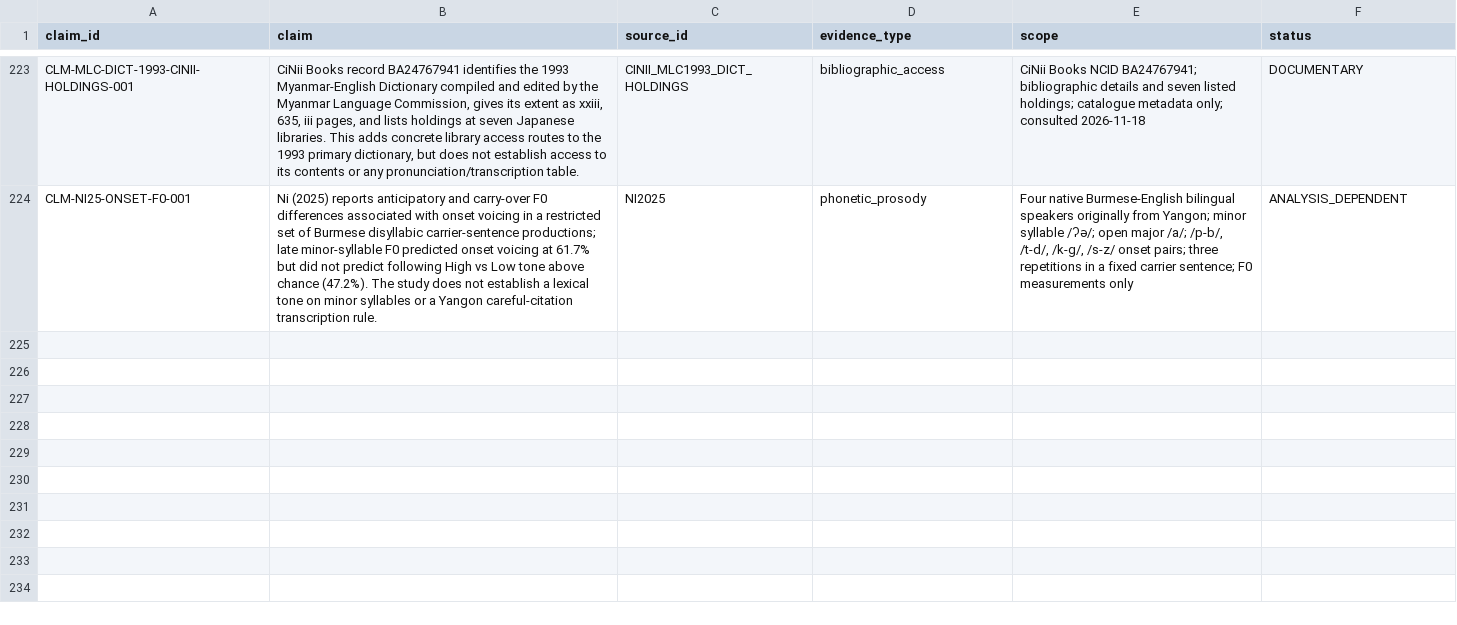
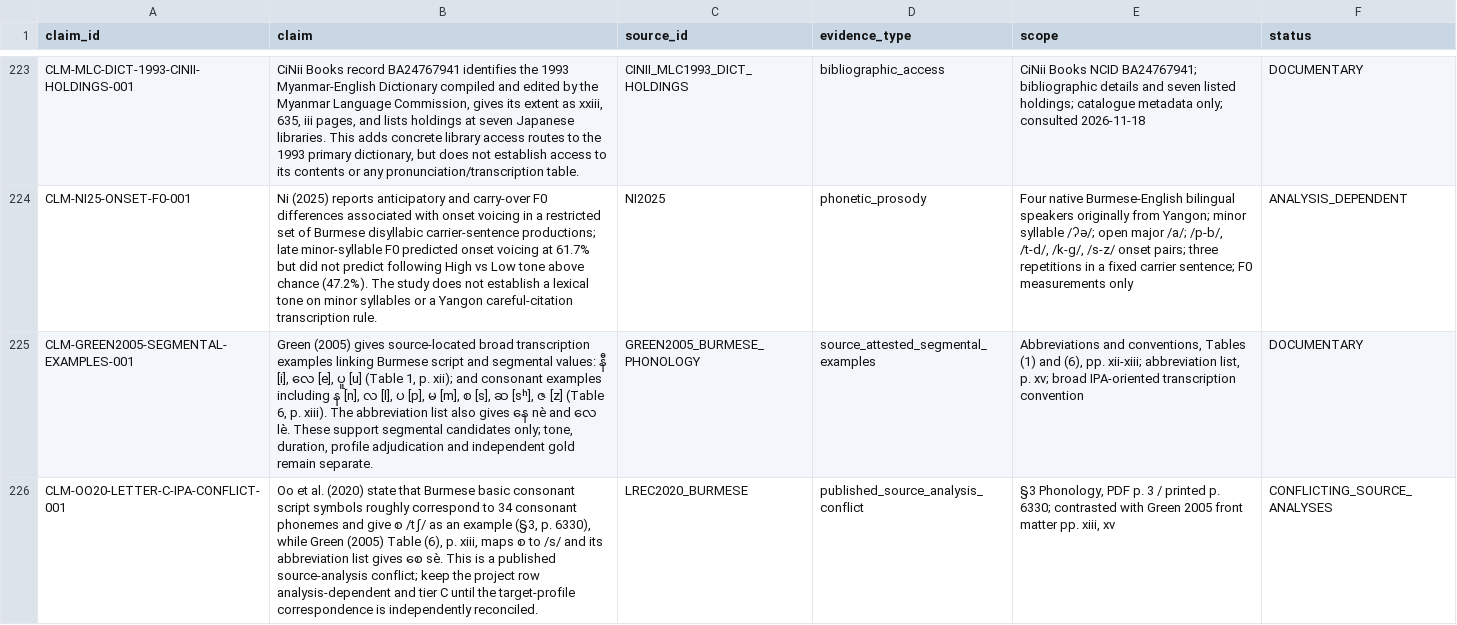
Before and after one commit to ClippyFirst/Burmese-Ukrainian-Phonetic-System, a CSV file: data/burmese/source_claims.csv, drawn as a sheet; only a part is shown, gaps mark what is left out; the diff names each change by its address in the sheet, - before the commit and + after, or states it on an @@ line.

Commit message:
docs(data): record Green 2005 segment evidence and conflicting စ analysis

```diff
--- a/data/burmese/source_claims.csv
+++ b/data/burmese/source_claims.csv
+row 225: CLM-GREEN2005-SEGMENTAL-EXAMPLES-001 | Green (2005) gives source-located broad transcription examples linking Burmese script and segmental values: နီ [i], လေ [e], ပူ [u] (Table 1, p. xii); and consonant examples including န [n], လ [l], ပ [p], မ [m], စ [s], ဆ [sʰ], ဇ [z] (Table 6, p. xiii). The abbreviation list also gives နေ nè and လေ lè. These support segmental candidates only; tone, duration, profile adjudication and independent gold remain separate. | GREEN2005_BURMESE_PHONOLOGY | source_attested_segmental_examples | Abbreviations and conventions, Tables (1) and (6), pp. xii-xiii; abbreviation list, p. xv; broad IPA-oriented transcription convention | DOCUMENTARY
+row 226: CLM-OO20-LETTER-C-IPA-CONFLICT-001 | Oo et al. (2020) state that Burmese basic consonant script symbols roughly correspond to 34 consonant phonemes and give စ /tʃ/ as an example (§3, p. 6330), while Green (2005) Table (6), p. xiii, maps စ to /s/ and its abbreviation list gives စေ sè. This is a published source-analysis conflict; keep the project row analysis-dependent and tier C until the target-profile correspondence is independently reconciled. | LREC2020_BURMESE | published_source_analysis_conflict | §3 Phonology, PDF p. 3 / printed p. 6330; contrasted with Green 2005 front matter pp. xiii, xv | CONFLICTING_SOURCE_ANALYSES
```
